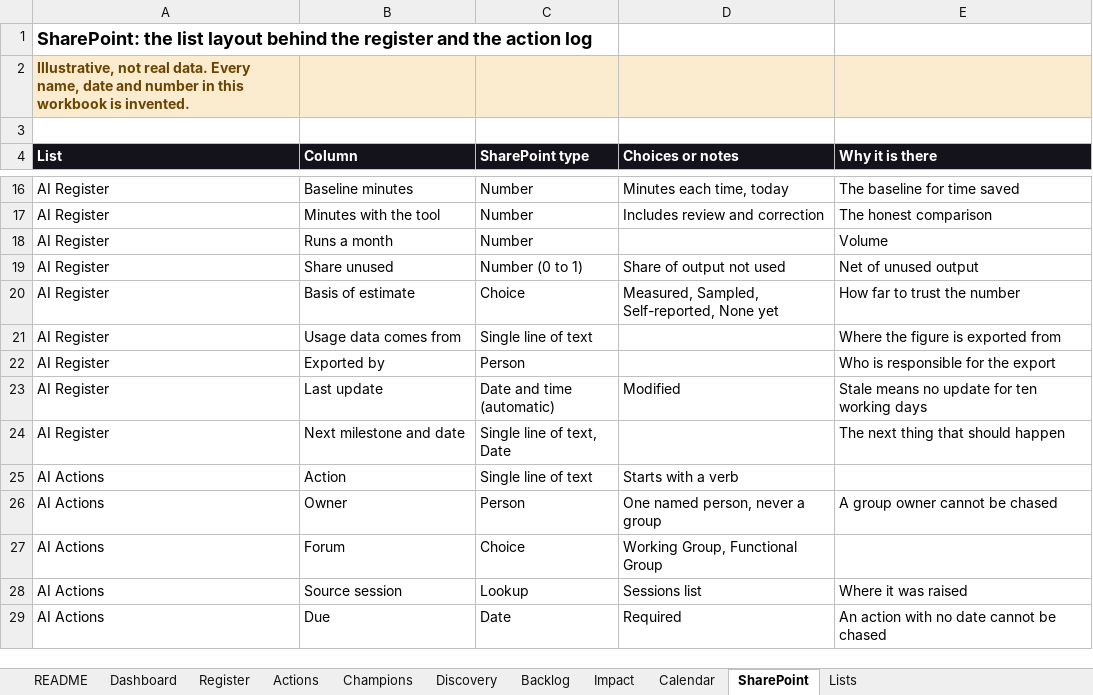
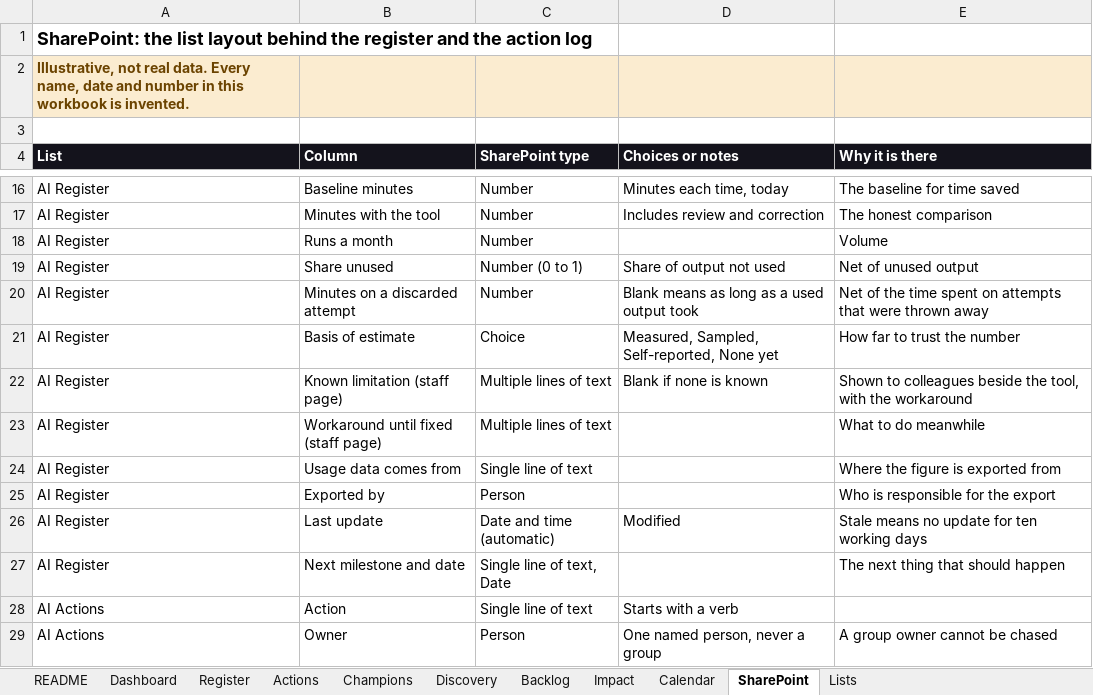
Before and after one commit to growthforge/applications, an Excel workbook: fremantle-programme-desk/Fremantle_AI_Programme_Pack_ILLUSTRATIVE.xlsx, sheet SharePoint, drawn as a sheet; only a part is shown, gaps mark what is left out; the shorter side is filled out with more unchanged rows; values as stored, in another font and other column widths than the file's, no borders; table styles not drawn; the diff names each change by its address in the sheet, - before the commit and + after, or states it on an @@ line.

```diff
--- a/fremantle-programme-desk/Fremantle_AI_Programme_Pack_ILLUSTRATIVE.xlsx (sheet SharePoint)
+++ b/fremantle-programme-desk/Fremantle_AI_Programme_Pack_ILLUSTRATIVE.xlsx (sheet SharePoint)
+row 20: AI Register | Minutes on a discarded attempt | Number | Blank means as long as a used output took | Net of the time spent on attempts that were thrown away
+row 22: AI Register | Known limitation (staff page) | Multiple lines of text | Blank if none is known | Shown to colleagues beside the tool, with the workaround
+row 23: AI Register | Workaround until fixed (staff page) | Multiple lines of text |  | What to do meanwhile
```
Also changed, not shown: sheet Register, sheet Impact, sheet Dashboard, sheet README, sheet Actions, formulas that keep their value, charts or pictures, 8 other files.
